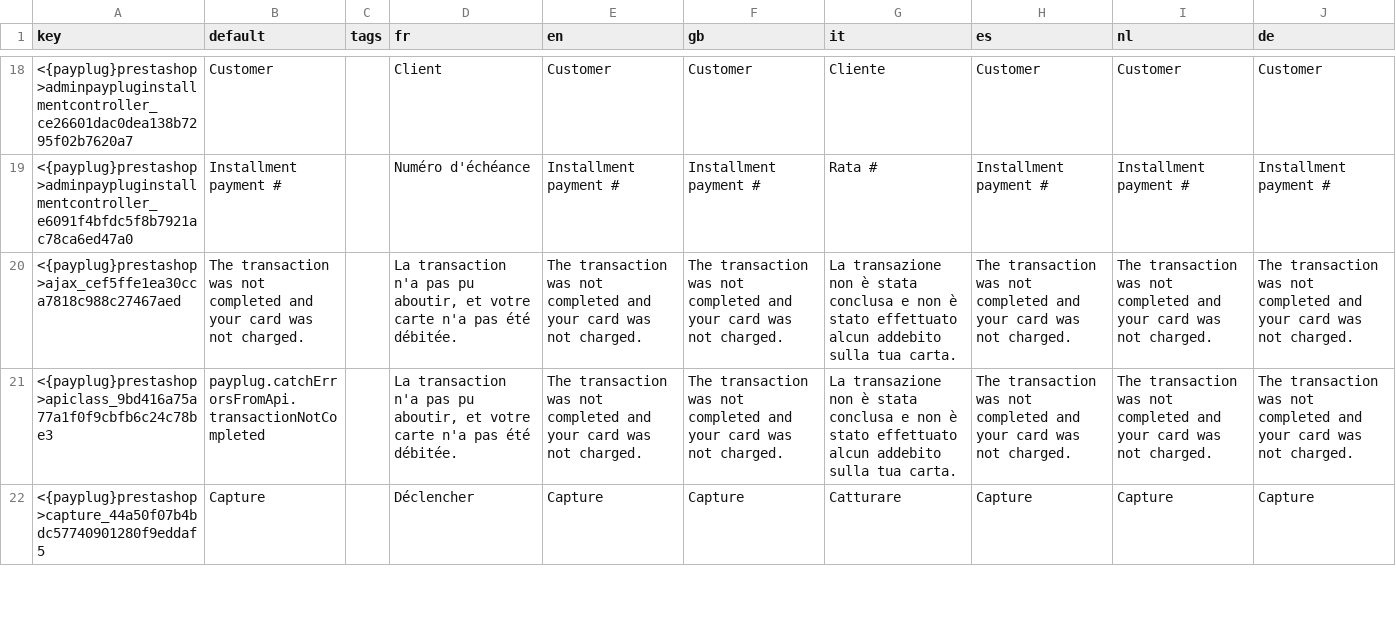
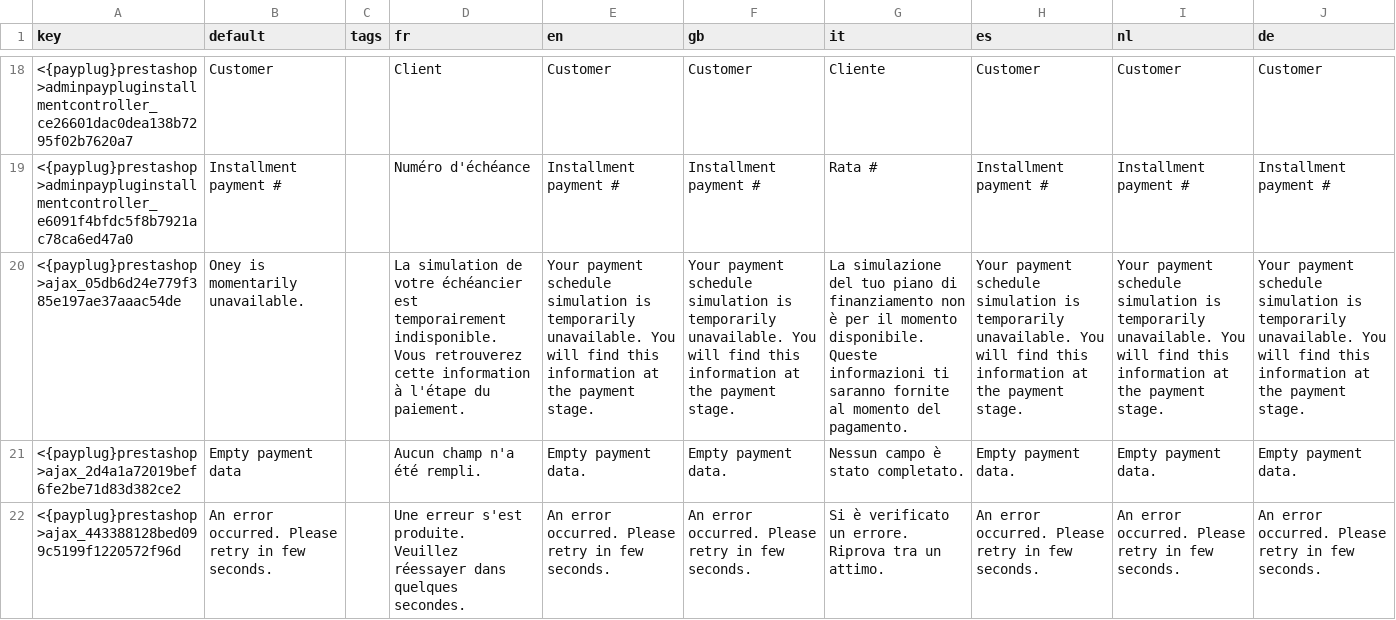
Before and after one commit to payplug/payplug-prestashop, a CSV file: dev/dist/payplug/translations.csv, drawn as a sheet; only a part is shown, gaps mark what is left out; the shorter side is filled out with more unchanged rows; the diff covers the shown part only; the diff names each change by its address in the sheet, - before the commit and + after, or states it on an @@ line.

Commit message:
fix: PRE-2185 : Fix Oney wrong phone number popup translation

```diff
--- a/dev/dist/payplug/translations.csv
+++ b/dev/dist/payplug/translations.csv
+row 20: <{payplug}prestashop>ajax_05db6d24e779f385e197ae37aaac54de | Oney is momentarily unavailable. |  | La simulation de votre échéancier est temporairement indisponible. Vous retrouverez cette information à l'étape du paiement. | Your payment schedule simulation is temporarily unavailable. You will find this information at the payment stage. | Your payment schedule simulation is temporarily unavailable. You will find this information at the payment stage. | La simulazione del tuo piano di finanziamento non è per il momento disponibile. Queste informazioni ti saranno fornite al momento del pagamento. | Your payment schedule simulation is temporarily unavailable. You will find this information at the payment stage. | Your payment schedule simulation is temporarily unavailable. You will find this information at the payment stage. | Your payment schedule simulation is temporarily unavailable. You will find this information at the payment stage.
+row 21: <{payplug}prestashop>ajax_2d4a1a72019bef6fe2be71d83d382ce2 | Empty payment data |  | Aucun champ n'a été rempli. | Empty payment data. | Empty payment data. | Nessun campo è stato completato. | Empty payment data. | Empty payment data. | Empty payment data.
+row 22: <{payplug}prestashop>ajax_443388128bed099c5199f1220572f96d | An error occurred. Please retry in few seconds. |  | Une erreur s'est produite. Veuillez réessayer dans quelques secondes. | An error occurred. Please retry in few seconds. | An error occurred. Please retry in few seconds. | Si è verificato un errore. Riprova tra un attimo. | An error occurred. Please retry in few seconds. | An error occurred. Please retry in few seconds. | An error occurred. Please retry in few seconds.
```
Also changed, not shown: 2 added rows elsewhere in this file, 8 other files.
